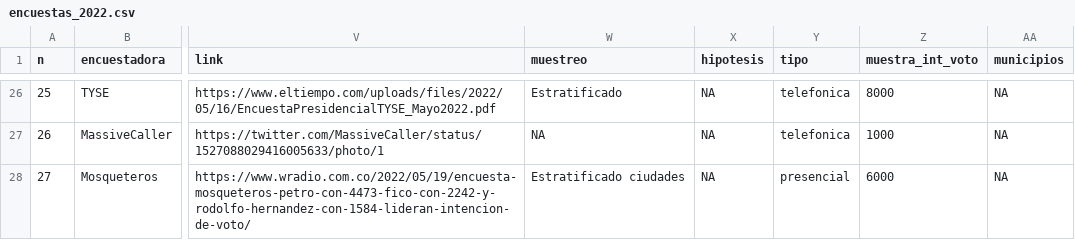
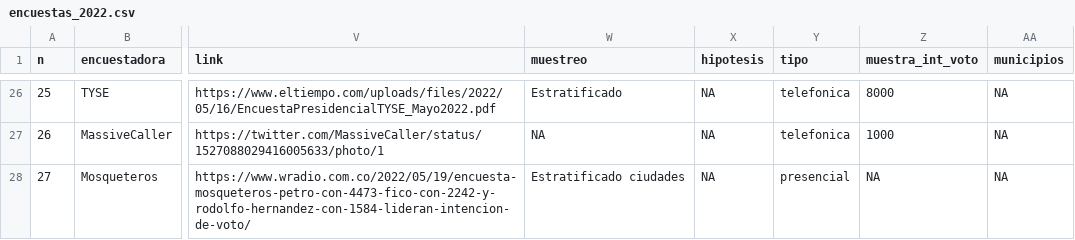
Before and after one commit to nelsonamayad/Elecciones-presidenciales-2022, a CSV file: Encuestas 2022/encuestas_2022.csv, drawn as a sheet; only a part is shown, gaps mark what is left out; the diff names each change by its address in the sheet, - before the commit and + after, or states it on an @@ line.

Commit message:
Update encuestas_2022.csv

```diff
--- a/Encuestas 2022/encuestas_2022.csv
+++ b/Encuestas 2022/encuestas_2022.csv
-Z28 (muestra_int_voto): 6000
+Z28 (muestra_int_voto): NA
```
